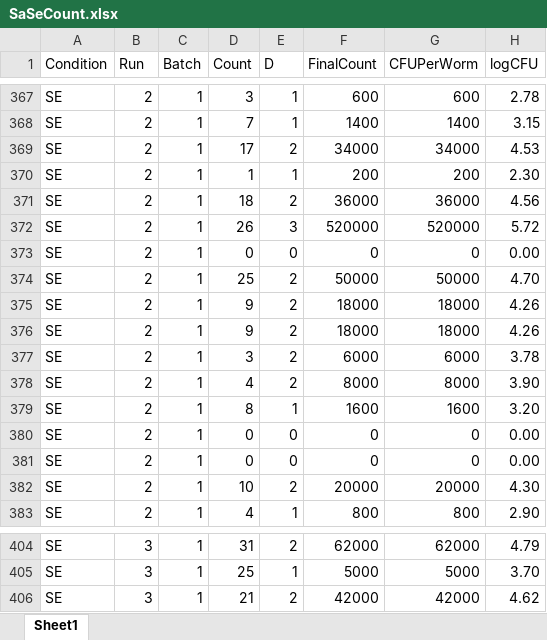
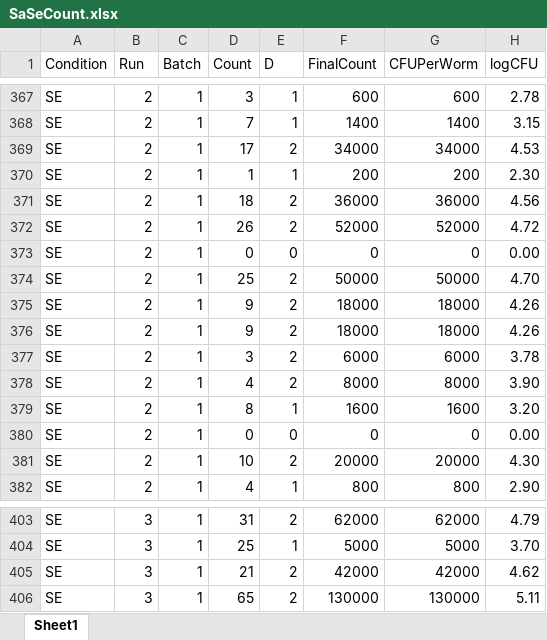
Before and after one commit to veganm/WormCFUHeterogeneity2022, an Excel workbook: SaSeCount.xlsx, sheet Sheet1, drawn as a sheet; only a part is shown, gaps mark what is left out; values as stored, in another font and other column widths than the file's, no borders; removed rows and columns are numbered as before the commit, all else as after; the diff names each change by its address in the sheet, - before the commit and + after, or states it on an @@ line.

Commit message:
data file

```diff
--- a/SaSeCount.xlsx (sheet Sheet1)
+++ b/SaSeCount.xlsx (sheet Sheet1)
-E372 (D): 3
+E372 (D): 2
-F372 (FinalCount): 520000
+F372 (FinalCount): 52000
-G372 (CFUPerWorm): 520000
+G372 (CFUPerWorm): 52000
-H372 (logCFU): 5.72
+H372 (logCFU): 4.72
-row 380: SE | 2 | 1 | 0 | 0 | 0 | 0 | 0.00
+row 406: SE | 3 | 1 | 65 | 2 | 130000 | 130000 | 5.11
```
Also changed, not shown: formulas that keep their value.
